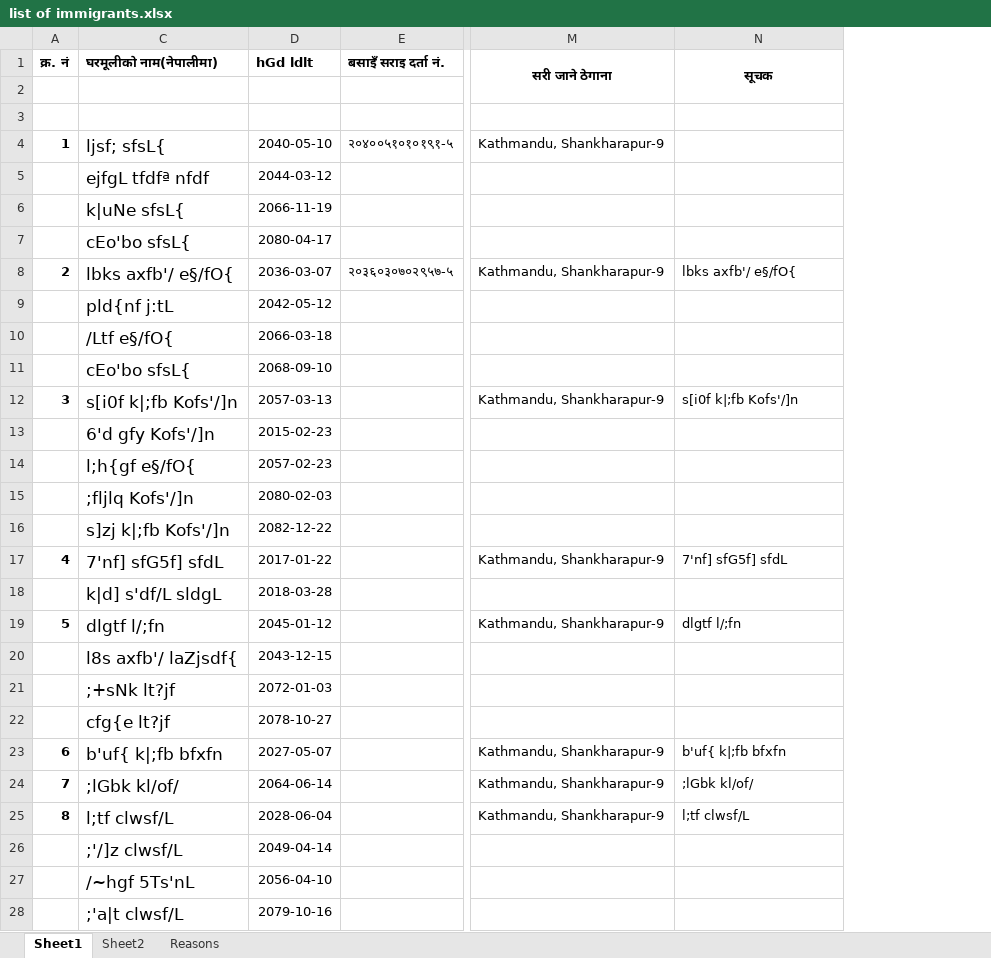
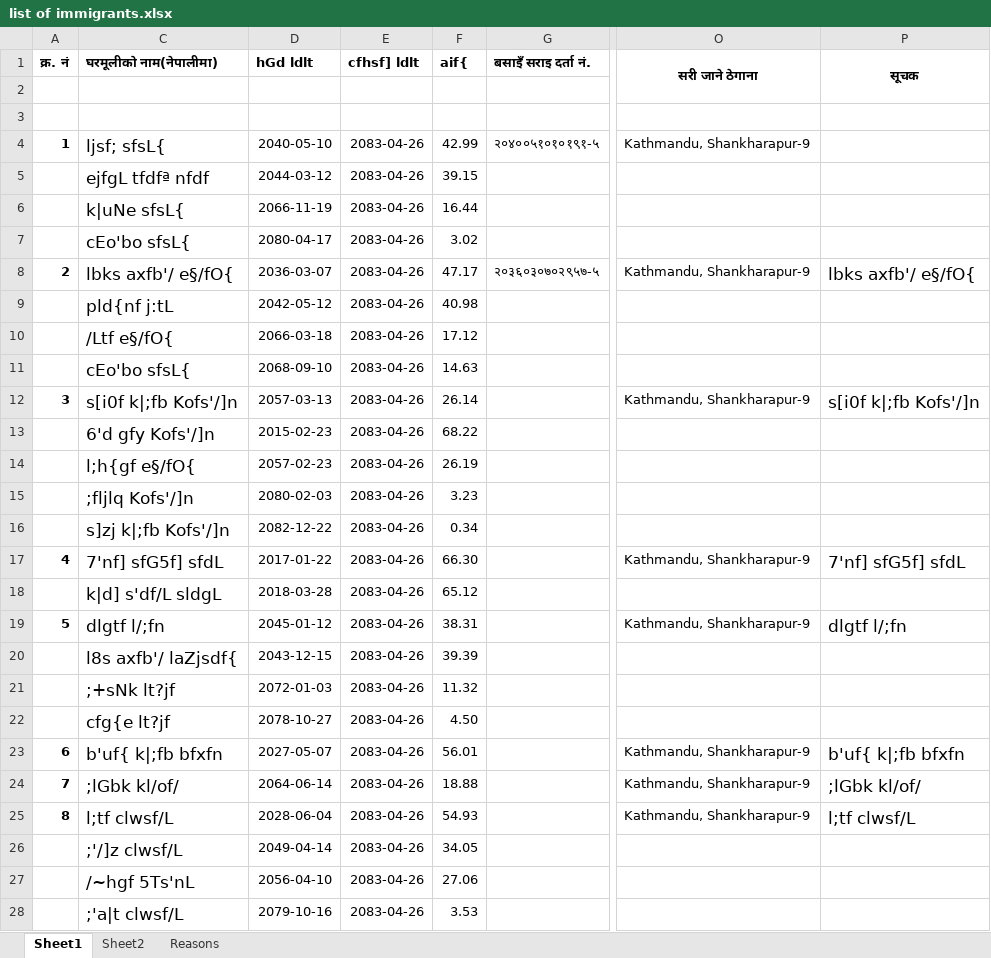
Before and after one commit to suwalcrystal/ward1, an Excel workbook: migration/list of immigrants.xlsx, sheet Sheet1, drawn as a sheet; only a part is shown, gaps mark what is left out; values as stored, in another font and other column widths than the file's, no borders; addresses are those after the commit; the diff covers the shown part only; the diff names each change by its address in the sheet, - before the commit and + after, or states it on an @@ line.

Commit message:
list complete

```diff
--- a/migration/list of immigrants.xlsx (sheet Sheet1)
+++ b/migration/list of immigrants.xlsx (sheet Sheet1)
+column E (cfhsf] ldlt), rows 4-28: all 2083-04-26
+column F (aif{), rows 4-28: 42.99 | 39.15 | 16.44 | 3.02 | 47.17 | 40.98 | 17.12 | 14.63 | 26.14 | 68.22 | 26.19 | 3.23 | 0.34 | 66.30 | 65.12 | 38.31 | 39.39 | 11.32 | 4.50 | 56.01 | 18.88 | 54.93 | 34.05 | 27.06 | 3.53
@@ P8 text size: larger @@
@@ P12 text size: larger @@
@@ P17 text size: larger @@
@@ P19 text size: larger @@
@@ P23:P25 text size: larger @@
```
Also changed, not shown: cell formats elsewhere in this sheet, formulas that keep their value.
